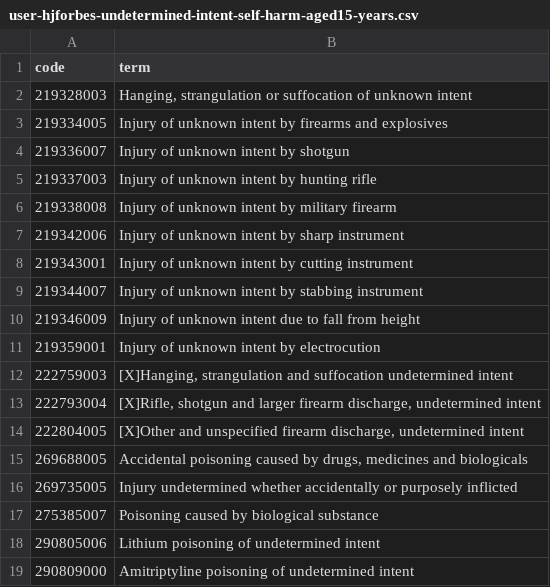
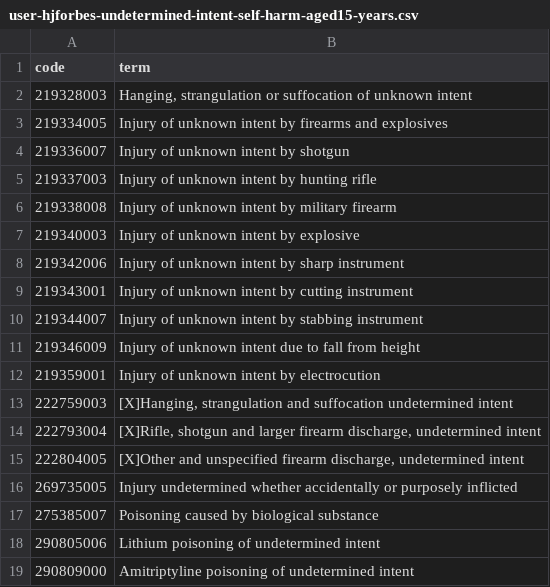
Before and after one commit to opensafely/post-covid-vaccinated, a CSV file: codelists/user-hjforbes-undetermined-intent-self-harm-aged15-years.csv, drawn as a sheet; only a part is shown.

```diff
--- a/codelists/user-hjforbes-undetermined-intent-self-harm-aged15-years.csv
+++ b/codelists/user-hjforbes-undetermined-intent-self-harm-aged15-years.csv
@@ -6,2 +6,3 @@ code,term
 219338008,Injury of unknown intent by military firearm
+219340003,Injury of unknown intent by explosive
 219342006,Injury of unknown intent by sharp instrument
@@ -14,3 +15,2 @@ code,term
 222804005,"[X]Other and unspecified firearm discharge, undetermined intent"
-269688005,"Accidental poisoning caused by drugs, medicines and biologicals"
 269735005,Injury undetermined whether accidentally or purposely inflicted
```
Also changed, not shown: codelists/user-hjforbes-intentional-self-harm-aged10-years.csv, 2 other files.
